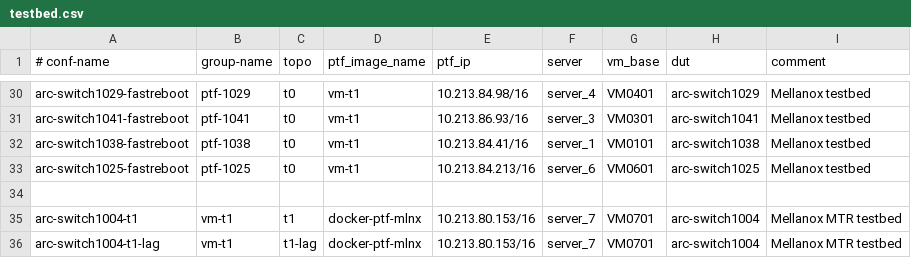
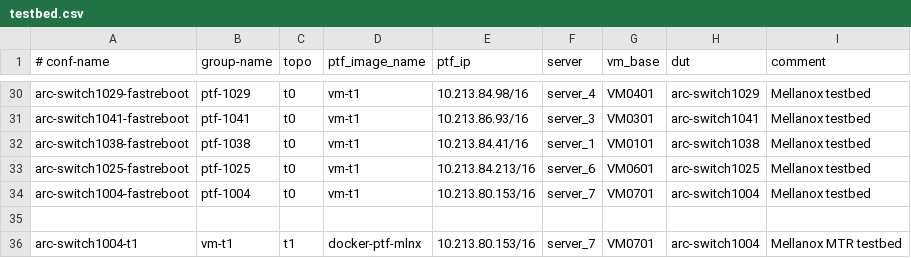
Before and after one commit to yvolynets-mlnx/sonic-mgmt, a CSV file: ansible/testbed.csv, drawn as a sheet; only a part is shown, gaps mark what is left out; the shorter side is filled out with more unchanged rows; the diff names each change by its address in the sheet, - before the commit and + after, or states it on an @@ line.

Commit message:
[local] add testbed.csv entry for 1004 neccessary for fast/warm-reboot
Signed-off-by: Stepan Blyschak <stepanb@mellanox.com>

```diff
--- a/ansible/testbed.csv
+++ b/ansible/testbed.csv
+row 34: arc-switch1004-fastreboot | ptf-1004 | t0 | vm-t1 | 10.213.80.153/16 | server_7 | VM0701 | arc-switch1004 | Mellanox testbed
```
